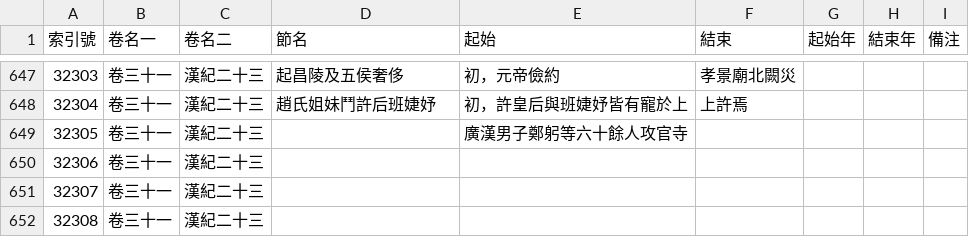
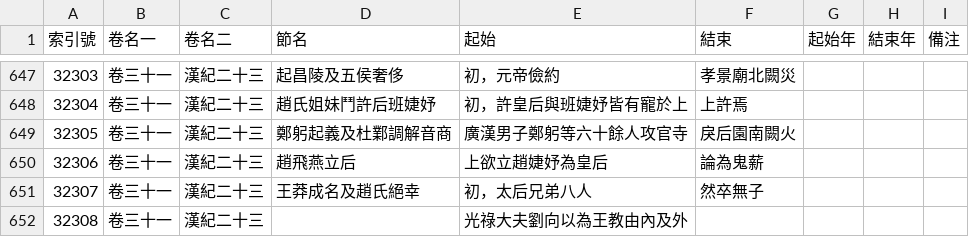
Before and after one commit to gamefang/zizhitongjian, a CSV file: 主要數據/通鑒目錄.csv, drawn as a sheet; only a part is shown, gaps mark what is left out.

```diff
--- a/主要數據/通鑒目錄.csv
+++ b/主要數據/通鑒目錄.csv
@@ -648,5 +648,5 @@
 32304,卷三十一,漢紀二十三,趙氏姐妹鬥許后班婕妤,初，許皇后與班婕妤皆有寵於上,上許焉,,,
-32305,卷三十一,漢紀二十三,,廣漢男子鄭躬等六十餘人攻官寺,,,,
-32306,卷三十一,漢紀二十三,,,,,,
-32307,卷三十一,漢紀二十三,,,,,,
-32308,卷三十一,漢紀二十三,,,,,,
+32305,卷三十一,漢紀二十三,鄭躬起義及杜鄴調解音商,廣漢男子鄭躬等六十餘人攻官寺,戾后園南闕火,,,
+32306,卷三十一,漢紀二十三,趙飛燕立后,上欲立趙婕妤為皇后,論為鬼薪,,,
+32307,卷三十一,漢紀二十三,王莽成名及趙氏絕幸,初，太后兄弟八人,然卒無子,,,
+32308,卷三十一,漢紀二十三,,光祿大夫劉向以為王教由內及外,,,,
```
Also changed, not shown: 主要數據/人物總表.csv, 主要數據/政權年代表/漢.csv, 3 other files.
